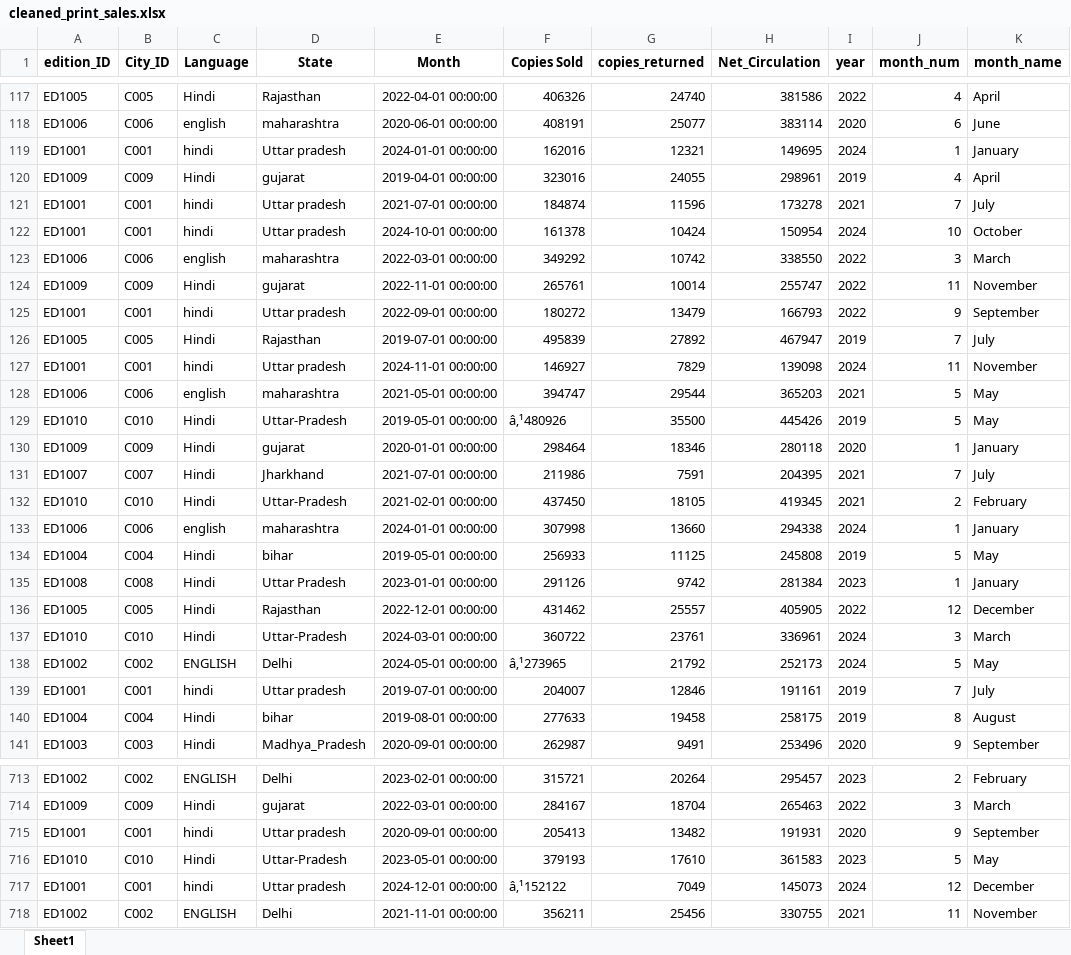
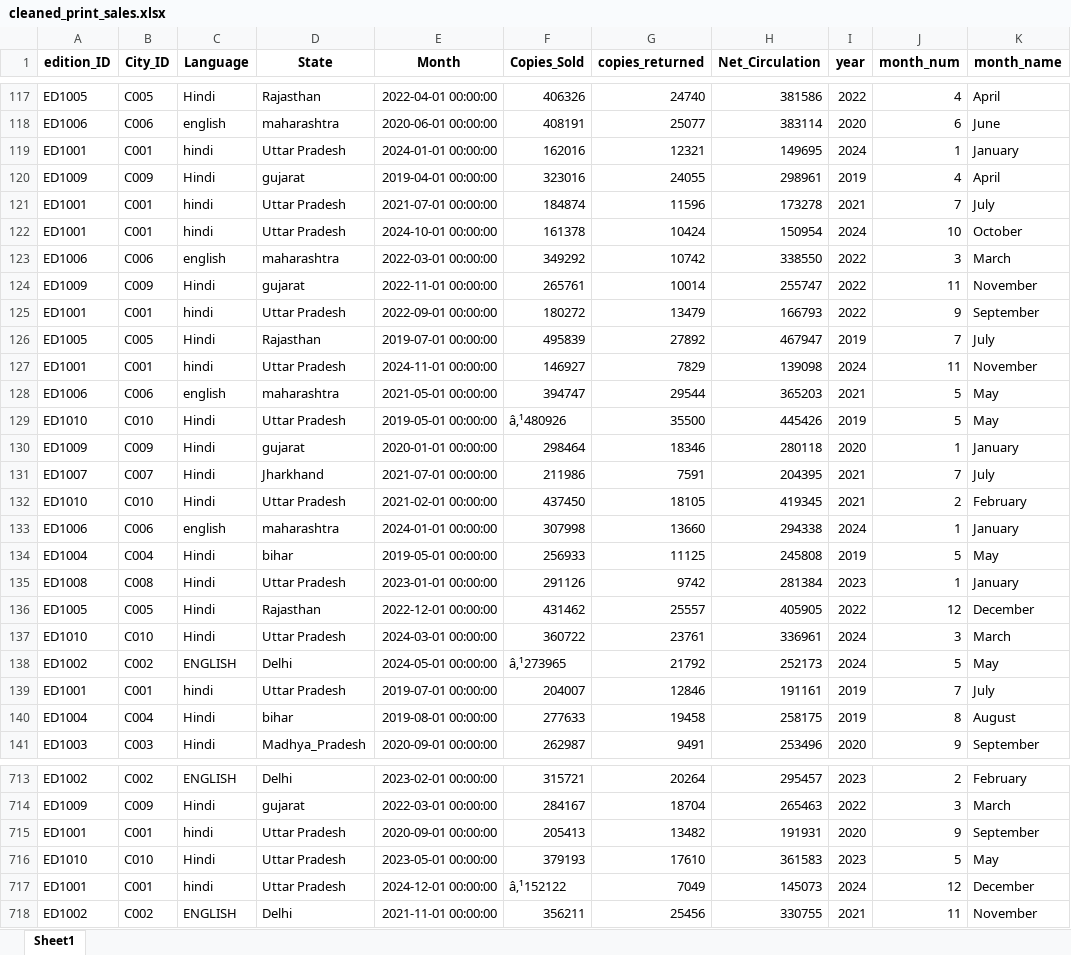
Before and after one commit to Gummudu-Hemanth/Bharat-Herald-Analytics, an Excel workbook: data_cleaned/cleaned_print_sales.xlsx, sheet Sheet1, drawn as a sheet; only a part is shown, gaps mark what is left out; values as stored, in another font and other column widths than the file's, no borders; the diff covers the shown part only; the diff names each change by its address in the sheet, - before the commit and + after, or states it on an @@ line.

Commit message:
Updated Data Cleaning steps

```diff
--- a/data_cleaned/cleaned_print_sales.xlsx (sheet Sheet1)
+++ b/data_cleaned/cleaned_print_sales.xlsx (sheet Sheet1)
-F1: Copies Sold
+F1: Copies_Sold
-D119 (State): Uttar pradesh
+D119 (State): Uttar Pradesh
-D121:D122 (State): Uttar pradesh
+D121:D122 (State): Uttar Pradesh
-D125 (State): Uttar pradesh
+D125 (State): Uttar Pradesh
-D127 (State): Uttar pradesh
+D127 (State): Uttar Pradesh
-D129 (State): Uttar-Pradesh
+D129 (State): Uttar Pradesh
-D132 (State): Uttar-Pradesh
+D132 (State): Uttar Pradesh
-D137 (State): Uttar-Pradesh
+D137 (State): Uttar Pradesh
-D139 (State): Uttar pradesh
+D139 (State): Uttar Pradesh
-D715 (State): Uttar pradesh
+D715 (State): Uttar Pradesh
-D716 (State): Uttar-Pradesh
+D716 (State): Uttar Pradesh
-D717 (State): Uttar pradesh
+D717 (State): Uttar Pradesh
```
Also changed, not shown: 132 edited cells elsewhere in this sheet, data_cleaned/cleaned_ad_category.xlsx, data_cleaned/cleaned_city_data.xlsx, 2 other files.
